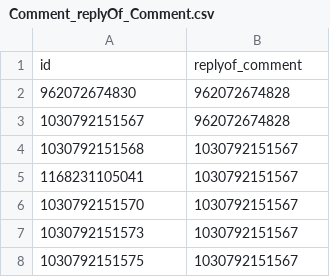
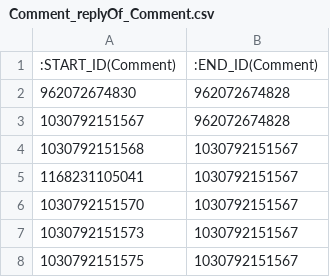
Before and after one commit to ldbc/lsqb, a CSV file: data/social-network-sf0.003-projected-fk/Comment_replyOf_Comment.csv, drawn as a sheet; only a part is shown; removed rows and columns are numbered as before the commit, all else as after; the diff names each change by its address in the sheet, - before the commit and + after, or states it on an @@ line.

```diff
--- a/data/social-network-sf0.003-projected-fk/Comment_replyOf_Comment.csv
+++ b/data/social-network-sf0.003-projected-fk/Comment_replyOf_Comment.csv
-row 1: id | replyof_comment
+row 1: :START_ID(Comment) | :END_ID(Comment)
```
Also changed, not shown: data/social-network-sf0.003-projected-fk/Comment_hasTag_Tag.csv, data/social-network-sf0.003-projected-fk/Comment_replyOf_Post.csv, 35 other files.
